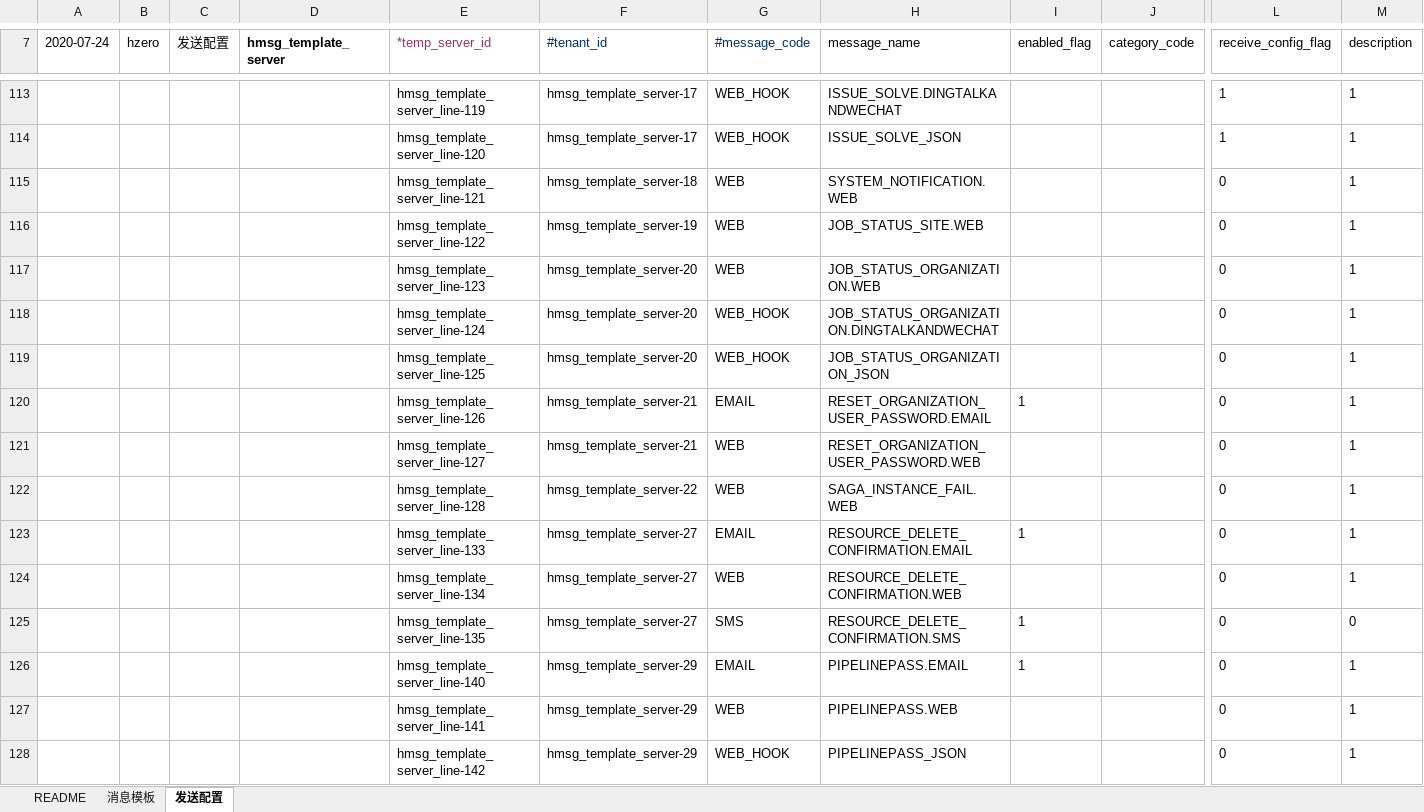
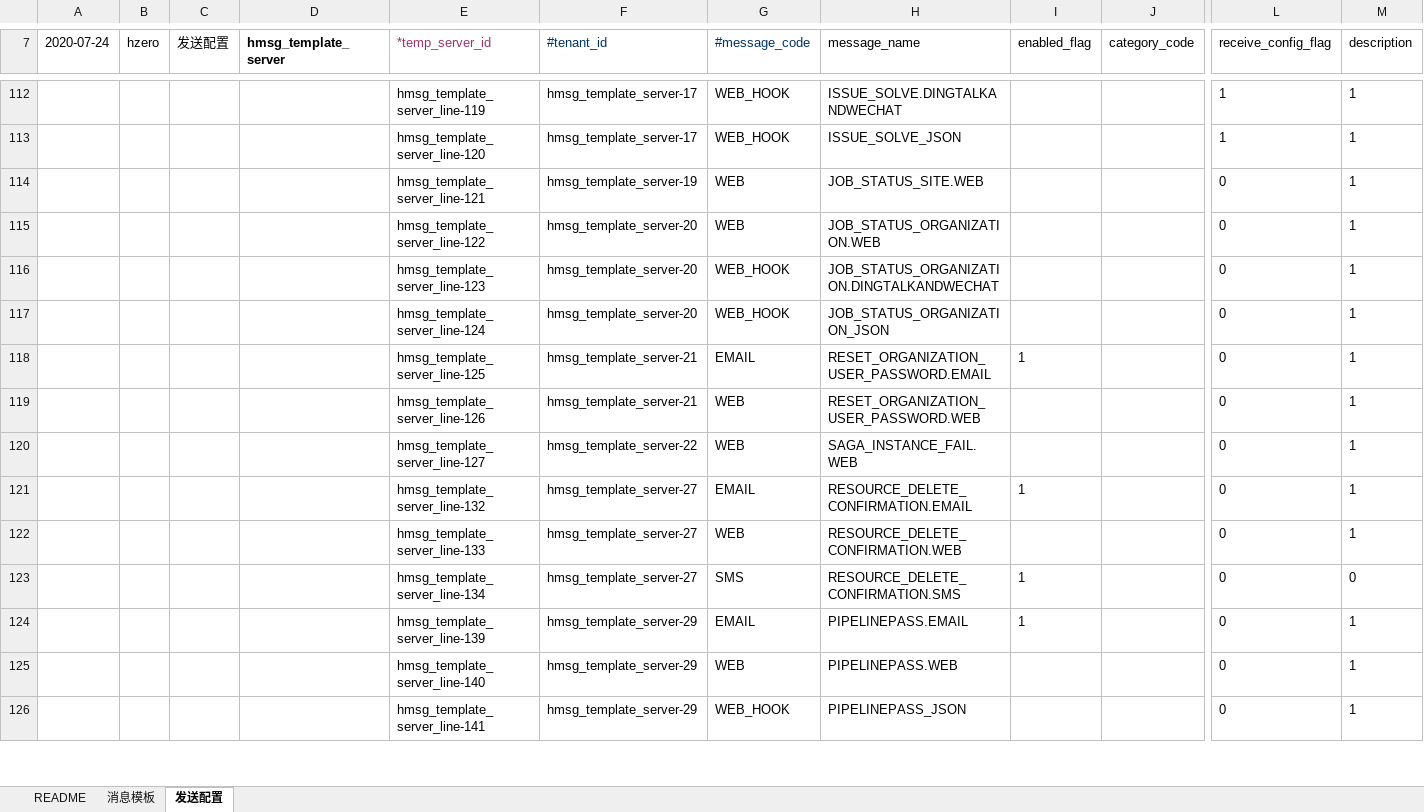
Before and after one commit to open-hand/choerodon-message, an Excel workbook: src/main/resources/script/db/init-data/hzero_message/hzero_message/hzero-data-message-template-open.xlsx, sheet 发送配置, drawn as a sheet; only a part is shown, gaps mark what is left out; values as stored, in another font and other column widths than the file's, no borders; removed rows and columns are numbered as before the commit, all else as after; rows hold the shown columns only; the diff covers the shown part only; the diff names each change by its address in the sheet, - before the commit and + after, or states it on an @@ line.

```diff
--- a/src/main/resources/script/db/init-data/hzero_message/hzero_message/hzero-data-message-template-open.xlsx (sheet 发送配置)
+++ b/src/main/resources/script/db/init-data/hzero_message/hzero_message/hzero-data-message-template-open.xlsx (sheet 发送配置)
-row 115:  |  |  |  | hmsg_template_server_line-121 | hmsg_template_server-18 | WEB | SYSTEM_NOTIFICATION.WEB |  |  | 0 | 1
-E114 (*temp_server_id): hmsg_template_server_line-122
+E114 (*temp_server_id): hmsg_template_server_line-121
-E115 (*temp_server_id): hmsg_template_server_line-123
+E115 (*temp_server_id): hmsg_template_server_line-122
-E116 (*temp_server_id): hmsg_template_server_line-124
+E116 (*temp_server_id): hmsg_template_server_line-123
-E117 (*temp_server_id): hmsg_template_server_line-125
+E117 (*temp_server_id): hmsg_template_server_line-124
-E118 (*temp_server_id): hmsg_template_server_line-126
+E118 (*temp_server_id): hmsg_template_server_line-125
-E119 (*temp_server_id): hmsg_template_server_line-127
+E119 (*temp_server_id): hmsg_template_server_line-126
-E120 (*temp_server_id): hmsg_template_server_line-128
+E120 (*temp_server_id): hmsg_template_server_line-127
-E121 (*temp_server_id): hmsg_template_server_line-133
+E121 (*temp_server_id): hmsg_template_server_line-132
-E122 (*temp_server_id): hmsg_template_server_line-134
+E122 (*temp_server_id): hmsg_template_server_line-133
-E123 (*temp_server_id): hmsg_template_server_line-135
+E123 (*temp_server_id): hmsg_template_server_line-134
-E124 (*temp_server_id): hmsg_template_server_line-140
+E124 (*temp_server_id): hmsg_template_server_line-139
-E125 (*temp_server_id): hmsg_template_server_line-141
+E125 (*temp_server_id): hmsg_template_server_line-140
-E126 (*temp_server_id): hmsg_template_server_line-142
+E126 (*temp_server_id): hmsg_template_server_line-141
```
Also changed, not shown: other rows of this sheet, formulas that keep their value.
